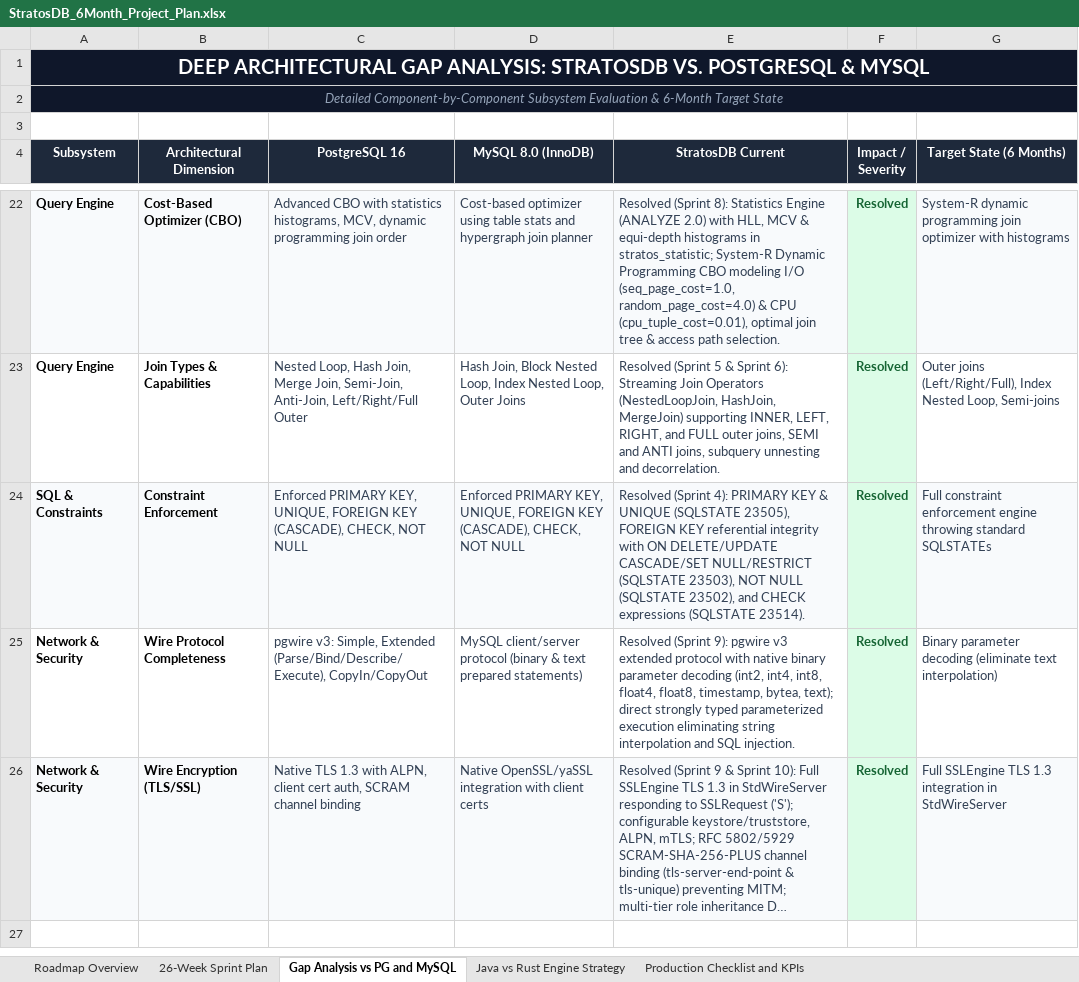
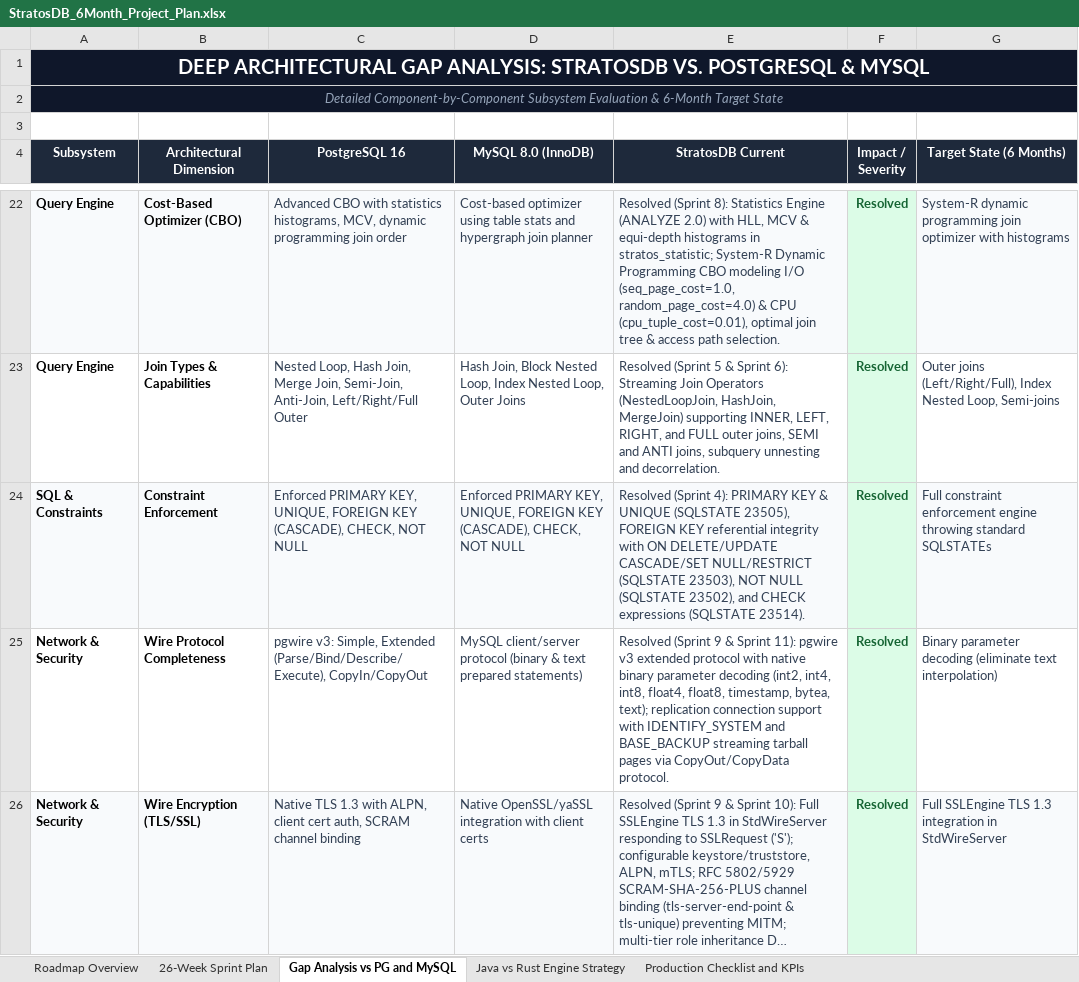
Before and after one commit to firoze-hossain/stratosdb, an Excel workbook: StratosDB_6Month_Project_Plan.xlsx, sheet Gap Analysis vs PG and MySQL, drawn as a sheet; only a part is shown, gaps mark what is left out; long unchanged cells end in …; values as stored, in another font and other column widths than the file's, no borders; the diff names each change by its address in the sheet, - before the commit and + after, or states it on an @@ line.

Commit message:
feat(replication): Sprint 11 Week 21 - Networked Base Backup Protocol (BASE_BACKUP) with Tar Streaming and Automatic Replica Bootstrapping

```diff
--- a/StratosDB_6Month_Project_Plan.xlsx (sheet Gap Analysis vs PG and MySQL)
+++ b/StratosDB_6Month_Project_Plan.xlsx (sheet Gap Analysis vs PG and MySQL)
-E25 (StratosDB Current): Resolved (Sprint 9): pgwire v3 extended protocol with native binary parameter decoding (int2, int4, int8, float4, float8, timestamp, bytea, text); direct strongly typed parameterized execution eliminating string interpolation and SQL injection.
+E25 (StratosDB Current): Resolved (Sprint 9 & Sprint 11): pgwire v3 extended protocol with native binary parameter decoding (int2, int4, int8, float4, float8, timestamp, bytea, text); replication connection support with IDENTIFY_SYSTEM and BASE_BACKUP streaming tarball pages via CopyOut/CopyData protocol.
```
Also changed, not shown: sheet 26-Week Sprint Plan, 16 other files.
